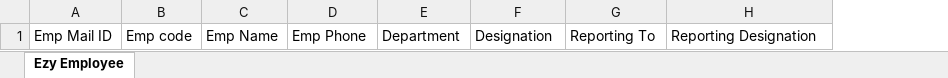
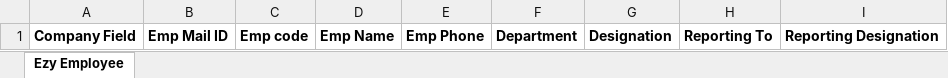
Before and after one commit to pythona620/ezy_forms, an Excel workbook: ezyformsfrontend/public/Employee_import.xlsx, sheet Ezy Employee, drawn as a sheet; values as stored, in another font and other column widths than the file's, no borders; addresses are those after the commit; the diff names each change by its address in the sheet, - before the commit and + after, or states it on an @@ line.

```diff
--- a/ezyformsfrontend/public/Employee_import.xlsx (sheet Ezy Employee)
+++ b/ezyformsfrontend/public/Employee_import.xlsx (sheet Ezy Employee)
+column A, row 1: Company Field
-B1:I1 bold: off
+B1:I1 bold: on
```
Also changed, not shown: 17 other files.
